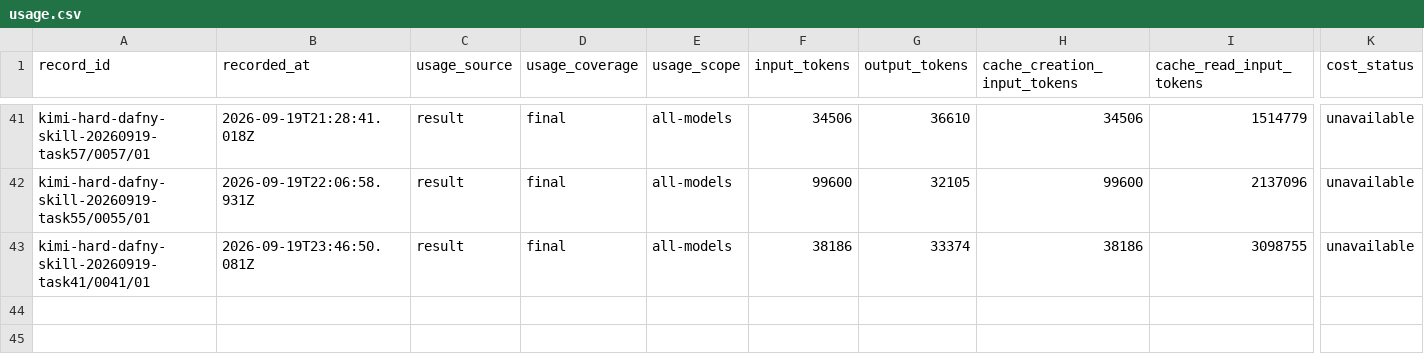
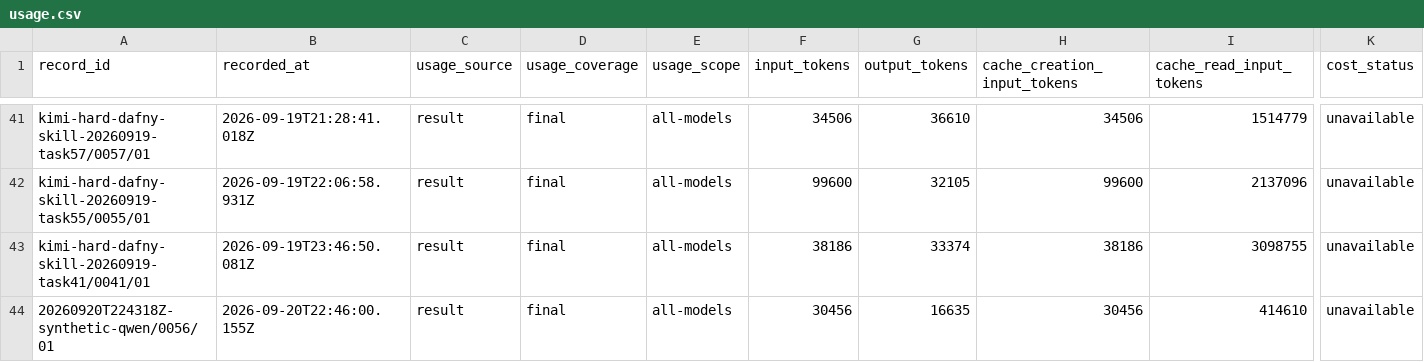
Before and after one commit to midspiral/lemmascript-dafny-benchmark-runs, a CSV file: records/usage.csv, drawn as a sheet; only a part is shown, gaps mark what is left out; rows hold the shown columns only; the diff names each change by its address in the sheet, - before the commit and + after, or states it on an @@ line.

```diff
--- a/records/usage.csv
+++ b/records/usage.csv
+row 44: 20260920T224318Z-synthetic-qwen/0056/01 | 2026-09-20T22:46:00.155Z | result | final | all-models | 30456 | 16635 | 30456 | 414610 | unavailable
```
Also changed, not shown: records/trials.csv.
